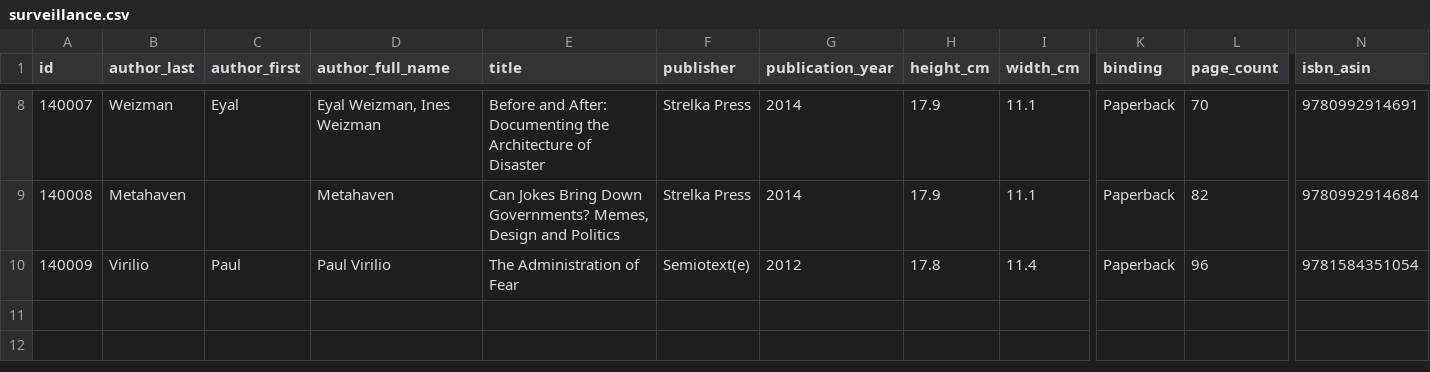
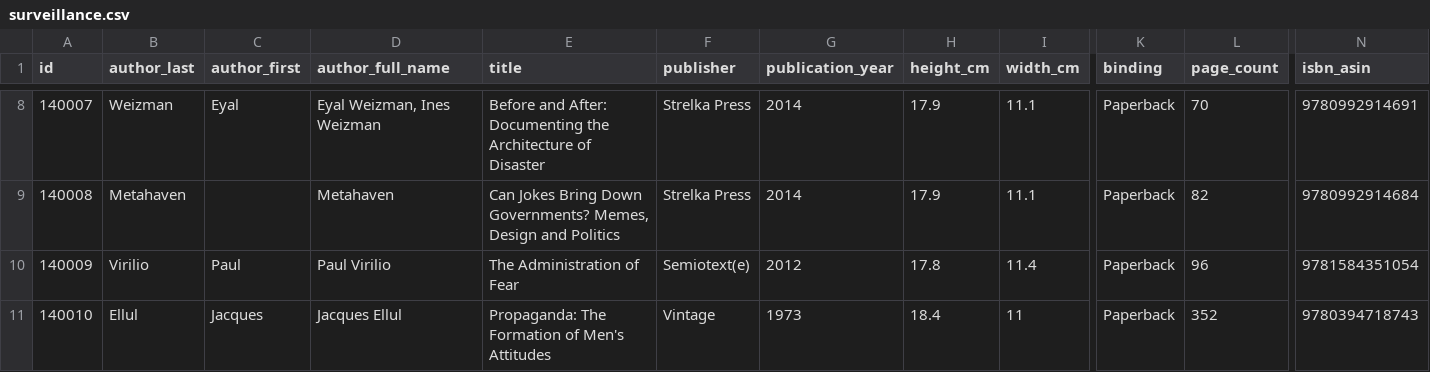
Before and after one commit to Mediaeater/Hudson_Street_Library, a CSV file: src/_data/catalog/surveillance.csv, drawn as a sheet; only a part is shown, gaps mark what is left out; rows hold the shown columns only; the diff names each change by its address in the sheet, - before the commit and + after, or states it on an @@ line.

Commit message:
books: add Ellul, Propaganda: The Formation of Men's Attitudes (id 140010)

```diff
--- a/src/_data/catalog/surveillance.csv
+++ b/src/_data/catalog/surveillance.csv
+row 11: 140010 | Ellul | Jacques | Jacques Ellul | Propaganda: The Formation of Men's Attitudes | Vintage | 1973 | 18.4 | 11 | Paperback | 352 | 9780394718743
```
Also changed, not shown: 4 other files.
